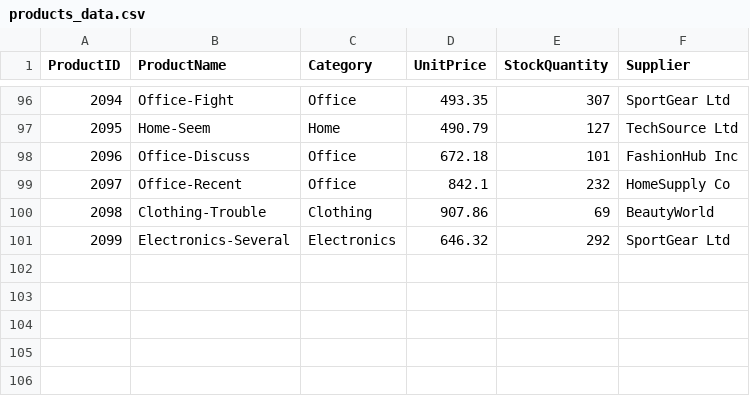
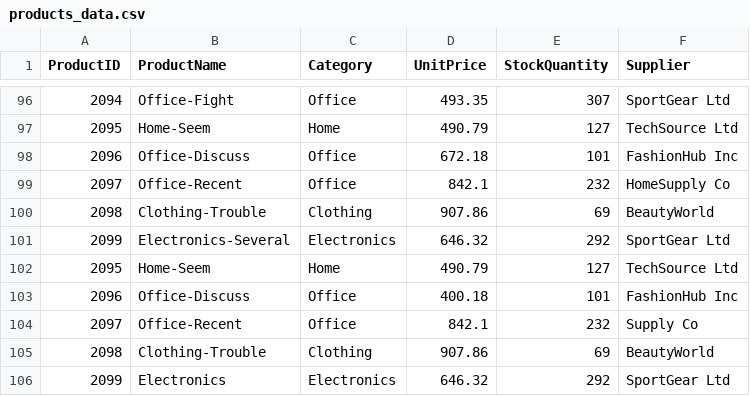
Before and after one commit to nwmgraspr/bintel-03-cleaning, a CSV file: data/raw/products_data.csv, drawn as a sheet; only a part is shown, gaps mark what is left out.

```diff
--- a/data/raw/products_data.csv
+++ b/data/raw/products_data.csv
@@ -101 +101,6 @@ ProductID,ProductName,Category,UnitPrice,StockQuantity,Supplier
 2099,Electronics-Several,Electronics,646.32,292,SportGear Ltd
+2095,Home-Seem,Home,490.79,127,TechSource Ltd
+2096,Office-Discuss,Office,400.18,101,FashionHub Inc
+2097,Office-Recent,Office,842.1,232,Supply Co
+2098,Clothing-Trouble,Clothing,907.86,69,BeautyWorld
+2099,Electronics,Electronics,646.32,292,SportGear Ltd
```
Also changed, not shown: data/raw/customers_data.csv, data/raw/sales_data.csv.
